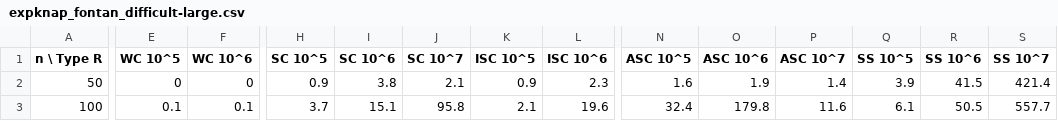
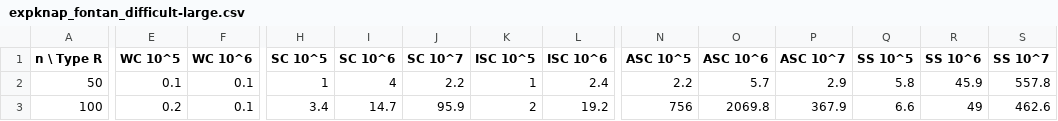
Before and after one commit to fontanf/knapsacksolver, a CSV file: bench/expknap_fontan_difficult-large.csv, drawn as a sheet; only a part is shown, gaps mark what is left out; the diff covers the shown part only; the diff names each change by its address in the sheet, - before the commit and + after, or states it on an @@ line.

```diff
--- a/bench/expknap_fontan_difficult-large.csv
+++ b/bench/expknap_fontan_difficult-large.csv
-E2 (WC 10^5): 0
+E2 (WC 10^5): 0.1
-F2 (WC 10^6): 0
+F2 (WC 10^6): 0.1
-H2 (SC 10^5): 0.9
+H2 (SC 10^5): 1
-I2 (SC 10^6): 3.8
+I2 (SC 10^6): 4
-J2 (SC 10^7): 2.1
+J2 (SC 10^7): 2.2
-K2 (ISC 10^5): 0.9
+K2 (ISC 10^5): 1
-L2 (ISC 10^6): 2.3
+L2 (ISC 10^6): 2.4
-N2 (ASC 10^5): 1.6
+N2 (ASC 10^5): 2.2
-O2 (ASC 10^6): 1.9
+O2 (ASC 10^6): 5.7
-P2 (ASC 10^7): 1.4
+P2 (ASC 10^7): 2.9
-Q2 (SS 10^5): 3.9
+Q2 (SS 10^5): 5.8
-R2 (SS 10^6): 41.5
+R2 (SS 10^6): 45.9
-S2 (SS 10^7): 421.4
+S2 (SS 10^7): 557.8
-E3 (WC 10^5): 0.1
+E3 (WC 10^5): 0.2
-H3 (SC 10^5): 3.7
+H3 (SC 10^5): 3.4
-I3 (SC 10^6): 15.1
+I3 (SC 10^6): 14.7
-J3 (SC 10^7): 95.8
+J3 (SC 10^7): 95.9
-K3 (ISC 10^5): 2.1
+K3 (ISC 10^5): 2
-L3 (ISC 10^6): 19.6
+L3 (ISC 10^6): 19.2
-N3 (ASC 10^5): 32.4
+N3 (ASC 10^5): 756
-O3 (ASC 10^6): 179.8
+O3 (ASC 10^6): 2069.8
-P3 (ASC 10^7): 11.6
+P3 (ASC 10^7): 367.9
-Q3 (SS 10^5): 6.1
+Q3 (SS 10^5): 6.6
-R3 (SS 10^6): 50.5
+R3 (SS 10^6): 49
-S3 (SS 10^7): 557.7
+S3 (SS 10^7): 462.6
```
Also changed, not shown: 1 added row, 1 removed row and 84 edited cells elsewhere in this file, bench/expknap_fontan_easy.csv, 9 other files.
